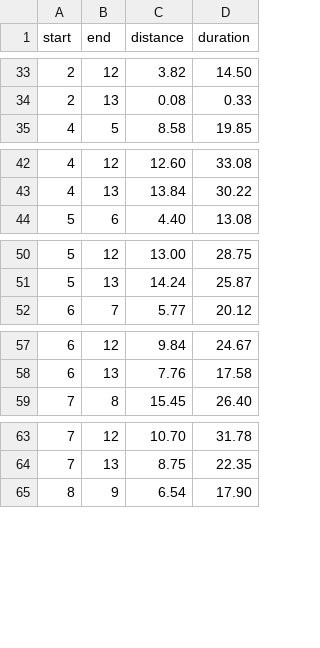
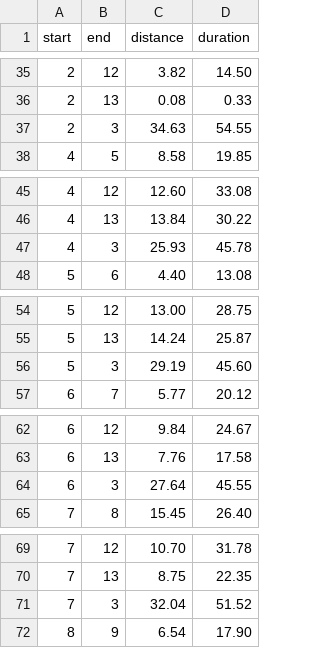
Before and after one commit to aitzaz/vehicle_routing_problem, a CSV file: sample_distances.csv, drawn as a sheet; only a part is shown, gaps mark what is left out; the diff covers the shown part only; the diff names each change by its address in the sheet, - before the commit and + after, or states it on an @@ line.

```diff
--- a/sample_distances.csv
+++ b/sample_distances.csv
+row 37: 2 | 3 | 34.63 | 54.55
+row 47: 4 | 3 | 25.93 | 45.78
+row 56: 5 | 3 | 29.19 | 45.60
+row 64: 6 | 3 | 27.64 | 45.55
+row 71: 7 | 3 | 32.04 | 51.52
```
Also changed, not shown: 8 added rows elsewhere in this file, sample_locations.csv, 2 other files.
